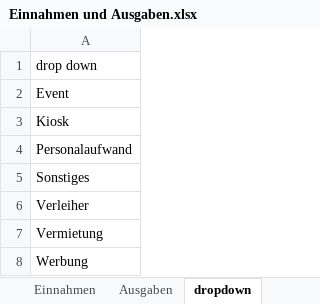
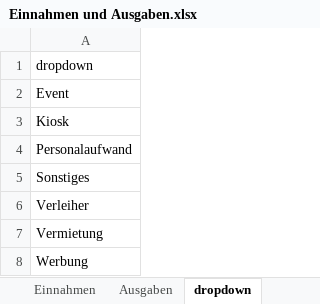
Before and after one commit to slvwagner/Kinoclub, an Excel workbook: Input/Einnahmen und Ausgaben.xlsx, sheet dropdown, drawn as a sheet; values as stored, in another font and other column widths than the file's, no borders; table styles not drawn; the diff names each change by its address in the sheet, - before the commit and + after, or states it on an @@ line.

```diff
--- a/Input/Einnahmen und Ausgaben.xlsx (sheet dropdown)
+++ b/Input/Einnahmen und Ausgaben.xlsx (sheet dropdown)
-A1: drop down
+A1: dropdown
```
Also changed, not shown: sheet Einnahmen, sheet Ausgaben, Input/Spezialpreisekiosk.xlsx, Input/Verleiherabgaben.xlsx, 8 other files.
